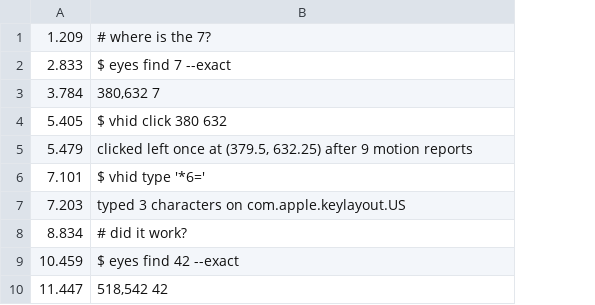
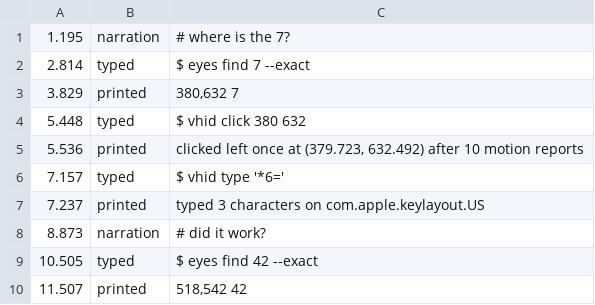
Before and after one commit to promptctl/vhid, a TSV file: site/demo/look-click-look.steps.tsv, drawn as a sheet; removed rows and columns are numbered as before the commit, all else as after; the diff names each change by its address in the sheet, - before the commit and + after, or states it on an @@ line.

Commit message:
Review: film-demo takes the front window and the display's scale from eyes, and fails loudly when the window is off the main display or the capture is another screen; a failed step stops the capture and any started command, an early-ended capture stops the film, and the clip and its steps land together at the end; each steps.tsv line carries its kind (narration, typed, printed) so the band colours it from the source rather than its text; development.md lists every grant filming uses. Both clips re-filmed on studious (vhid-site-cyd.1rm)

```diff
--- a/site/demo/look-click-look.steps.tsv
+++ b/site/demo/look-click-look.steps.tsv
-column A, rows 1-10: 1.209 | 2.833 | 3.784 | 5.405 | 5.479 | 7.101 | 7.203 | 8.834 | 10.459 | 11.447
+column A, rows 1-10: 1.195 | 2.814 | 3.829 | 5.448 | 5.536 | 7.157 | 7.237 | 8.873 | 10.505 | 11.507
+column B, rows 1-10: narration | typed | printed | typed | printed | typed | printed | narration | typed | printed
-C5: …once at (379.5, 632.25) after 9 motion reports
+C5: …once at (379.723, 632.492) after 10 motion reports
```
Also changed, not shown: site/demo/record-play.steps.tsv, 5 other files.
